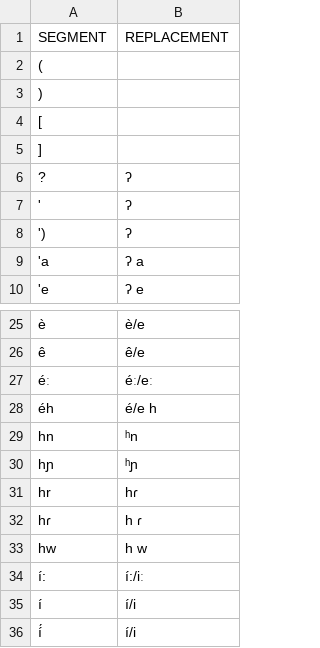
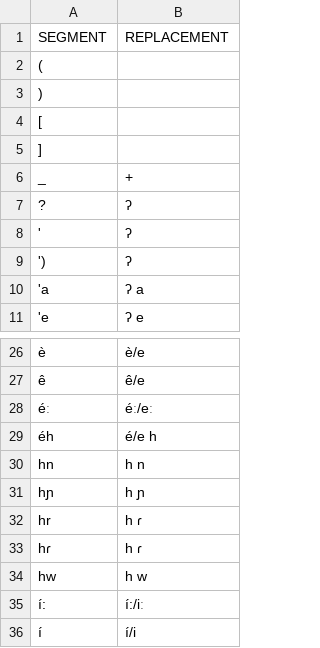
Before and after one commit to lexibank/chaconarawakan, a CSV file: etc/segments.csv, drawn as a sheet; only a part is shown, gaps mark what is left out; the shorter side is filled out with more unchanged rows; addresses are those after the commit; the diff names each change by its address in the sheet, - before the commit and + after, or states it on an @@ line.

```diff
--- a/etc/segments.csv
+++ b/etc/segments.csv
+row 6: _ | +
-B30 (REPLACEMENT): ʰn
+B30 (REPLACEMENT): h n
-B31 (REPLACEMENT): ʰɲ
+B31 (REPLACEMENT): h ɲ
-B32 (REPLACEMENT): hɾ
+B32 (REPLACEMENT): h ɾ
```
Also changed, not shown: cldf/forms.csv, 4 other files.
